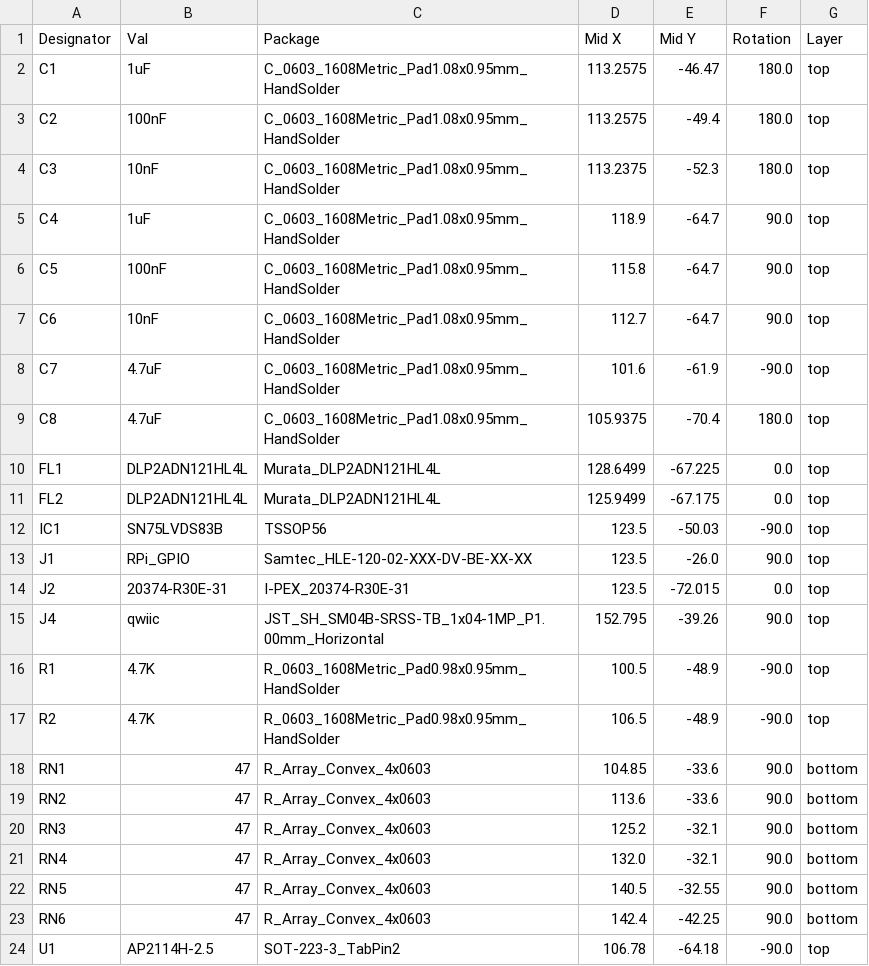
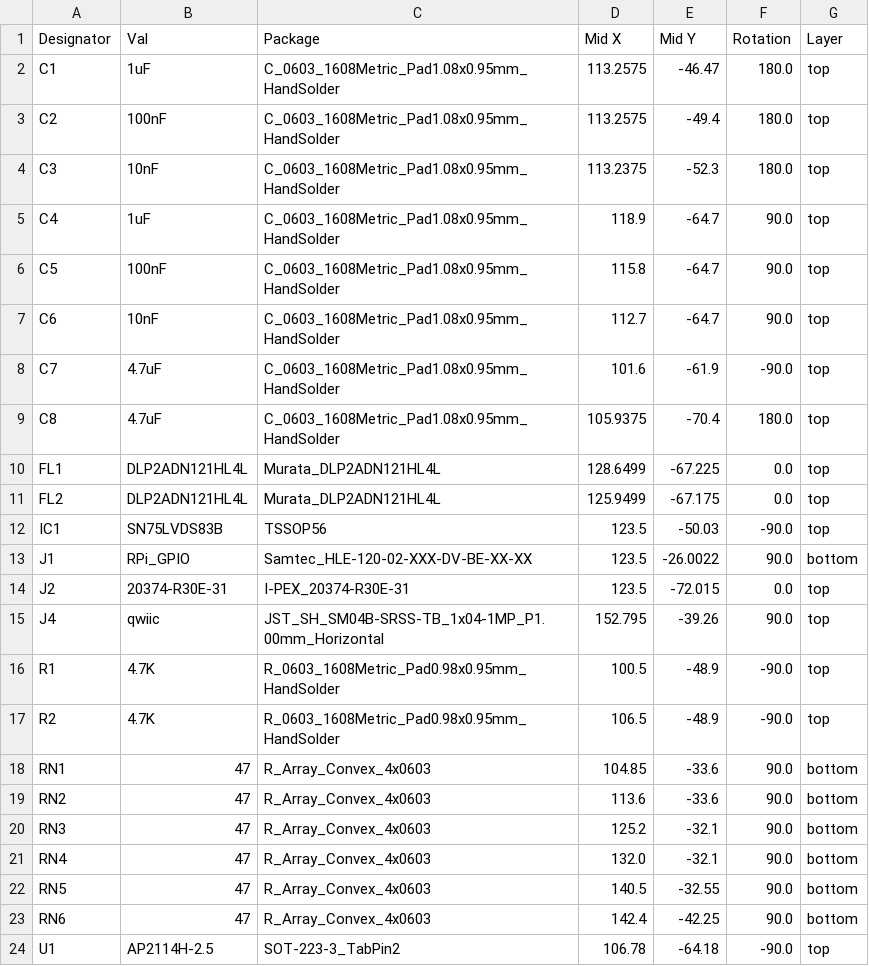
Before and after one commit to exentio/koyomi-lvds-hat, a CSV file: gerbers/CPL-koyomi-lvds-hat.csv, drawn as a sheet.

```diff
--- a/gerbers/CPL-koyomi-lvds-hat.csv
+++ b/gerbers/CPL-koyomi-lvds-hat.csv
@@ -12,3 +12,3 @@ FL2,DLP2ADN121HL4L,Murata_DLP2ADN121HL4L,125.9499,-67.175,0.0,top
 IC1,SN75LVDS83B,TSSOP56,123.5,-50.03,-90.0,top
-J1,RPi_GPIO,Samtec_HLE-120-02-XXX-DV-BE-XX-XX,123.5,-26.0,90.0,top
+J1,RPi_GPIO,Samtec_HLE-120-02-XXX-DV-BE-XX-XX,123.5,-26.0022,90.0,bottom
 J2,20374-R30E-31,I-PEX_20374-R30E-31,123.5,-72.015,0.0,top
```
Also changed, not shown: gerbers/BOM-koyomi-lvds-hat.csv, 18 other files.
